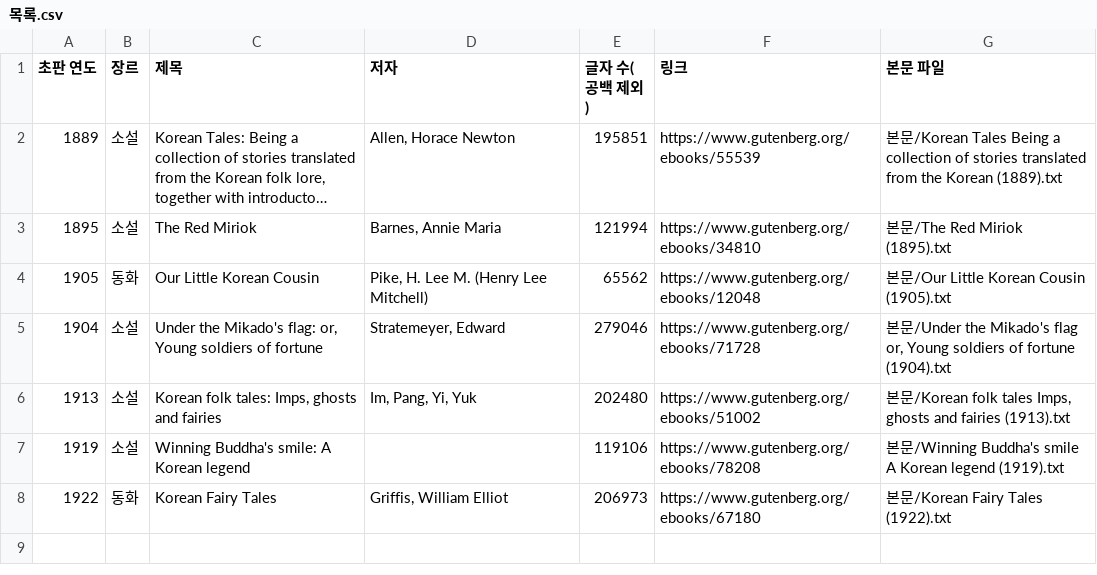
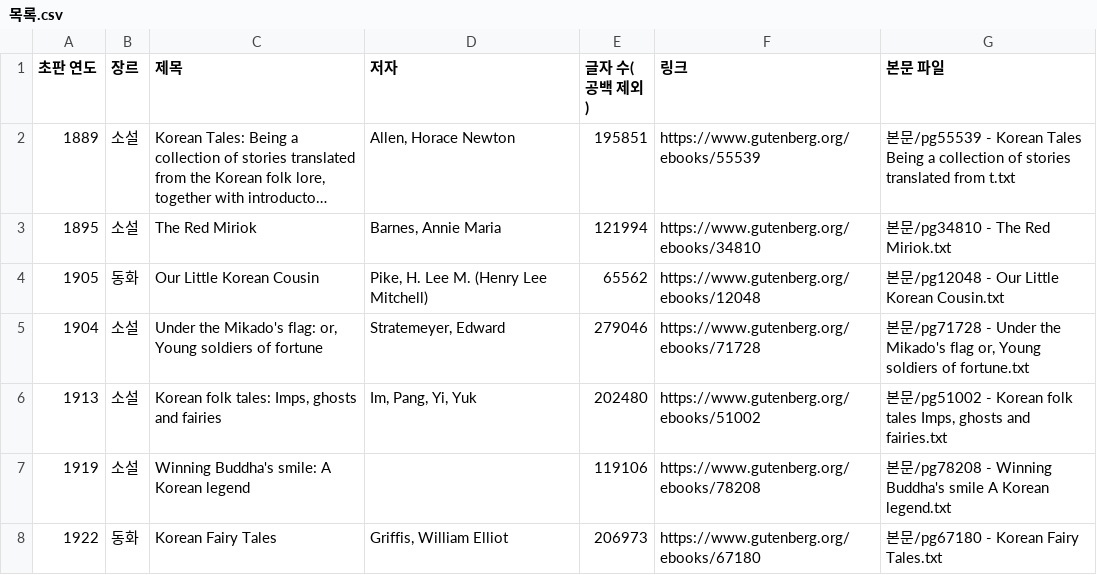
Before and after one commit to PSHUN03/Codyssey-M1-2, a CSV file: sources/02_구텐베르크/목록.csv, drawn as a sheet; long unchanged cells end in …; the diff names each change by its address in the sheet, - before the commit and + after, or states it on an @@ line.

```diff
--- a/sources/02_구텐베르크/목록.csv
+++ b/sources/02_구텐베르크/목록.csv
-G2 (본문 파일): 본문/Korean Tales Being a collection of stories translated from the Korean (1889).txt
+G2 (본문 파일): 본문/pg55539 - Korean Tales Being a collection of stories translated from t.txt
-G3 (본문 파일): 본문/The Red Miriok (1895).txt
+G3 (본문 파일): 본문/pg34810 - The Red Miriok.txt
-G4 (본문 파일): 본문/Our Little Korean Cousin (1905).txt
+G4 (본문 파일): 본문/pg12048 - Our Little Korean Cousin.txt
-G5 (본문 파일): 본문/Under the Mikado's flag or, Young soldiers of fortune (1904).txt
+G5 (본문 파일): 본문/pg71728 - Under the Mikado's flag or, Young soldiers of fortune.txt
-G6 (본문 파일): 본문/Korean folk tales Imps, ghosts and fairies (1913).txt
+G6 (본문 파일): 본문/pg51002 - Korean folk tales Imps, ghosts and fairies.txt
-G7 (본문 파일): 본문/Winning Buddha's smile A Korean legend (1919).txt
+G7 (본문 파일): 본문/pg78208 - Winning Buddha's smile A Korean legend.txt
-G8 (본문 파일): 본문/Korean Fairy Tales (1922).txt
+G8 (본문 파일): 본문/pg67180 - Korean Fairy Tales.txt
```
Also changed, not shown: sources/01_위키문헌/목록.csv, sources/11_대학신입생추천도서/목록.csv, 52 other files.
